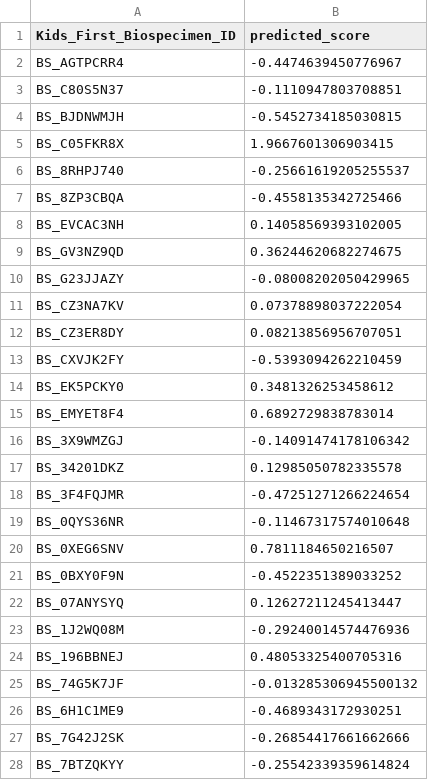
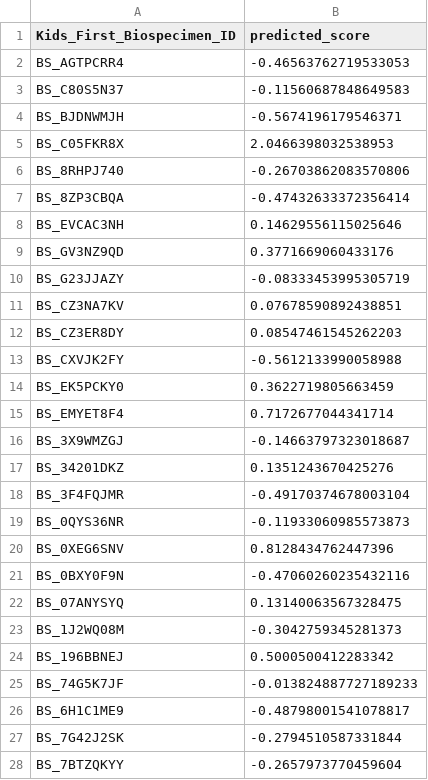
Before and after one commit to aadamk/imaging_related_analyses, a TSV file: relative_importance/results/mboost/predicted_scores/coxph_os_pred_risk_in_EPN.tsv, drawn as a sheet; only a part is shown; the diff covers the shown part only.

```diff
--- a/relative_importance/results/mboost/predicted_scores/coxph_os_pred_risk_in_EPN.tsv
+++ b/relative_importance/results/mboost/predicted_scores/coxph_os_pred_risk_in_EPN.tsv
@@ -1,28 +1,28 @@
 Kids_First_Biospecimen_ID	predicted_score
-BS_AGTPCRR4	-0.4474639450776967
-BS_C80S5N37	-0.1110947803708851
-BS_BJDNWMJH	-0.5452734185030815
-BS_C05FKR8X	1.9667601306903415
-BS_8RHPJ740	-0.25661619205255537
-BS_8ZP3CBQA	-0.4558135342725466
-BS_EVCAC3NH	0.14058569393102005
-BS_GV3NZ9QD	0.36244620682274675
-BS_G23JJAZY	-0.08008202050429965
-BS_CZ3NA7KV	0.07378898037222054
-BS_CZ3ER8DY	0.08213856956707051
-BS_CXVJK2FY	-0.5393094262210459
-BS_EK5PCKY0	0.3481326253458612
-BS_EMYET8F4	0.6892729838783014
-BS_3X9WMZGJ	-0.14091474178106342
-BS_34201DKZ	0.12985050782335578
-BS_3F4FQJMR	-0.47251271266224654
-BS_0QYS36NR	-0.11467317574010648
-BS_0XEG6SNV	0.7811184650216507
-BS_0BXY0F9N	-0.4522351389033252
-BS_07ANYSYQ	0.12627211245413447
-BS_1J2WQ08M	-0.29240014574476936
-BS_196BBNEJ	0.48053325400705316
-BS_74G5K7JF	-0.013285306945500132
-BS_6H1C1ME9	-0.4689343172930251
-BS_7G42J2SK	-0.26854417661662666
-BS_7BTZQKYY	-0.25542339359614824
+BS_AGTPCRR4	-0.46563762719533053
+BS_C80S5N37	-0.11560687848649583
+BS_BJDNWMJH	-0.5674196179546371
+BS_C05FKR8X	2.0466398032538953
+BS_8RHPJ740	-0.26703862083570806
+BS_8ZP3CBQA	-0.47432633372356414
+BS_EVCAC3NH	0.14629556115025646
+BS_GV3NZ9QD	0.3771669060433176
+BS_G23JJAZY	-0.08333453995305719
+BS_CZ3NA7KV	0.07678590892438851
+BS_CZ3ER8DY	0.08547461545262203
+BS_CXVJK2FY	-0.5612133990058988
+BS_EK5PCKY0	0.3622719805663459
+BS_EMYET8F4	0.7172677044341714
+BS_3X9WMZGJ	-0.14663797323018687
+BS_34201DKZ	0.1351243670425276
+BS_3F4FQJMR	-0.49170374678003104
+BS_0QYS36NR	-0.11933060985573873
+BS_0XEG6SNV	0.8128434762447396
+BS_0BXY0F9N	-0.47060260235432116
+BS_07ANYSYQ	0.13140063567328475
+BS_1J2WQ08M	-0.3042759345281373
+BS_196BBNEJ	0.5000500412283342
+BS_74G5K7JF	-0.013824887727189233
+BS_6H1C1ME9	-0.48798001541078817
+BS_7G42J2SK	-0.2794510587331844
+BS_7BTZQKYY	-0.2657973770459604
```
Also changed, not shown: 31 edited cells elsewhere in this file, relative_importance/results/mboost/predicted_scores/coxph_os_pred_risk_in_HGG.tsv, relative_importance/results/mboost/predicted_scores/coxph_os_pred_risk_in_Medullo.tsv, 24 other files.
